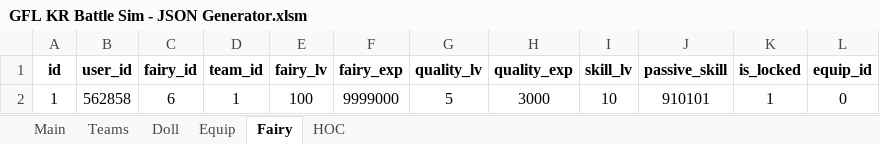
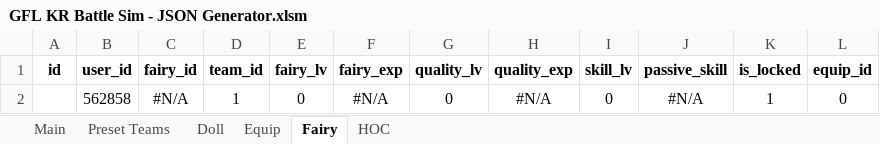
Before and after one commit to randomqwerty/GFLBattleSim-JSONGenerator, an Excel workbook: GFL KR Battle Sim - JSON Generator.xlsm, sheet Fairy, drawn as a sheet; only a part is shown; values as stored, in another font and other column widths than the file's, no borders; the diff names each change by its address in the sheet, - before the commit and + after, or states it on an @@ line.

```diff
--- a/GFL KR Battle Sim - JSON Generator.xlsm (sheet Fairy)
+++ b/GFL KR Battle Sim - JSON Generator.xlsm (sheet Fairy)
-sheet tab: Teams
+sheet tab: Preset Teams
-A2 (id): 1
+A2 (id): (empty)
-C2 (fairy_id): 6
+C2 (fairy_id): #N/A
-E2 (fairy_lv): 100
+E2 (fairy_lv): 0
-F2 (fairy_exp): 9999000
+F2 (fairy_exp): #N/A
-G2 (quality_lv): 5
+G2 (quality_lv): 0
-H2 (quality_exp): 3000
+H2 (quality_exp): #N/A
-I2 (skill_lv): 10
+I2 (skill_lv): 0
-J2 (passive_skill): 910101
+J2 (passive_skill): #N/A
```
Also changed, not shown: sheet Main, sheet Doll, formulas that keep their value, 1 other file.
